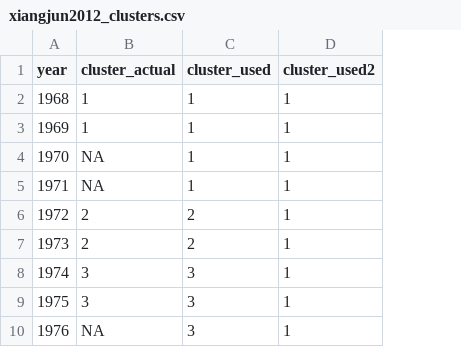
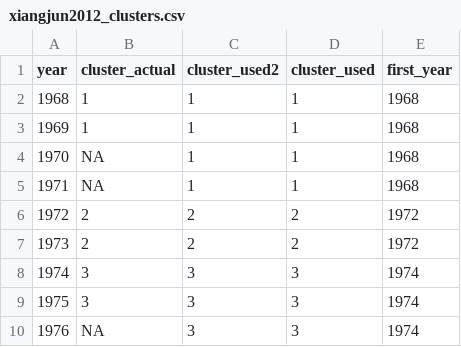
Before and after one commit to seroanalytics/serosolver, a CSV file: data/antigenic_maps/xiangjun2012_clusters.csv, drawn as a sheet; only a part is shown; removed rows and columns are numbered as before the commit, all else as after; the diff names each change by its address in the sheet, - before the commit and + after, or states it on an @@ line.

```diff
--- a/data/antigenic_maps/xiangjun2012_clusters.csv
+++ b/data/antigenic_maps/xiangjun2012_clusters.csv
+column C (cluster_used2), rows 2-10: 1 | 1 | 1 | 1 | 2 | 2 | 3 | 3 | 3
-column D (cluster_used2), rows 2-10: all 1
+column E (first_year), rows 2-10: 1968 | 1968 | 1968 | 1968 | 1972 | 1972 | 1974 | 1974 | 1974
```
Also changed, not shown: data/priors/vietnam_priors.csv, 51 other files.
